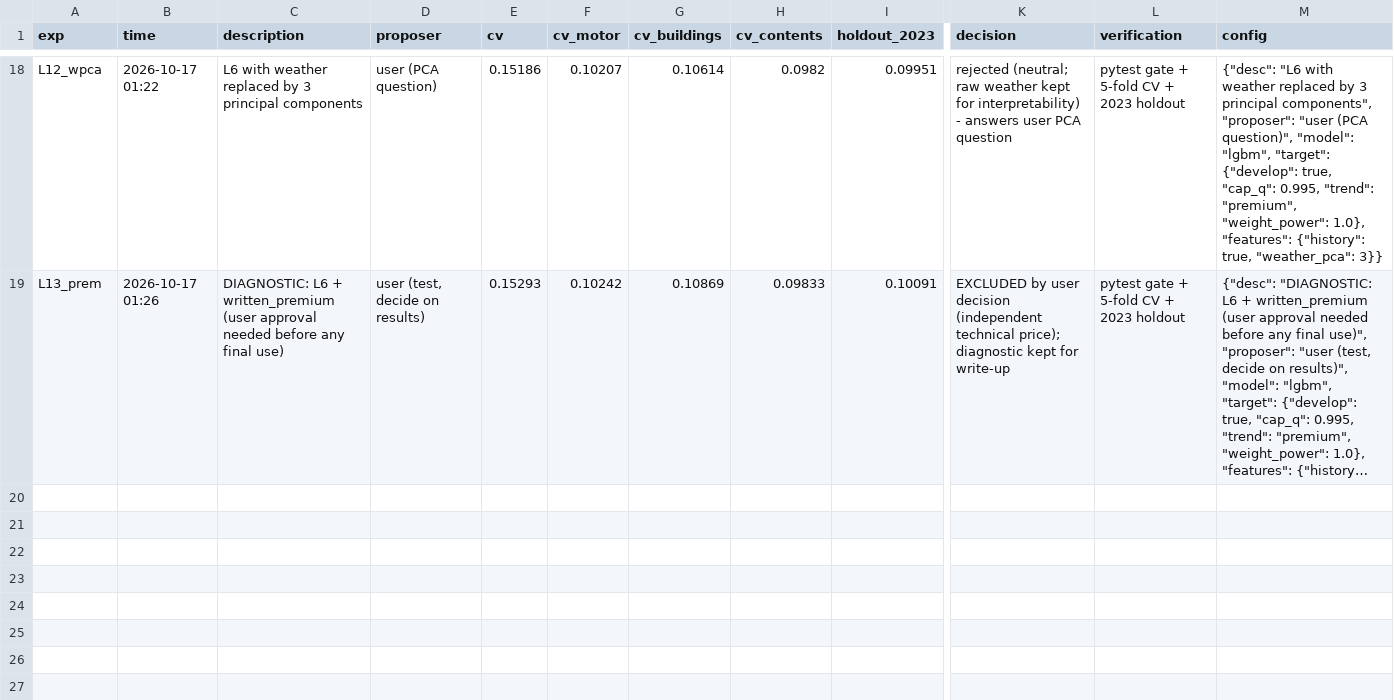
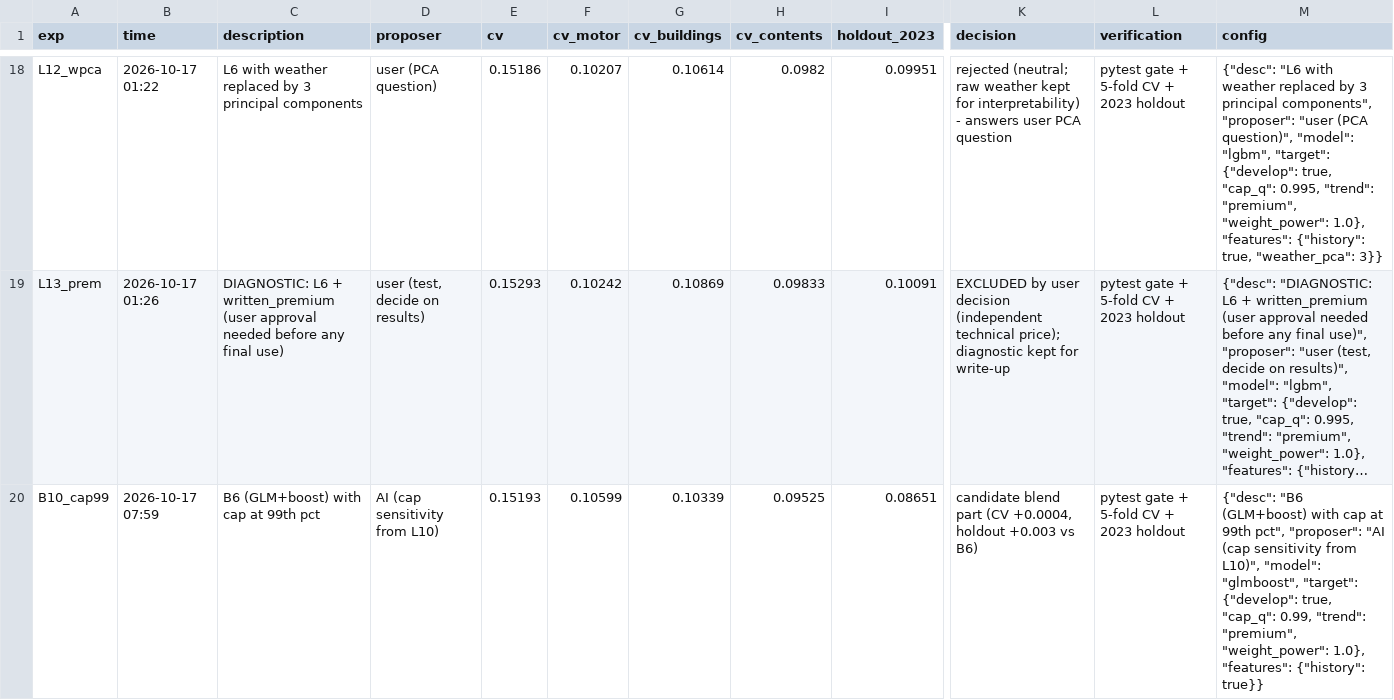
Before and after one commit to KaihuaY/iaa-hackathon-2026, a CSV file: experiments/log.csv, drawn as a sheet; only a part is shown, gaps mark what is left out; long unchanged cells end in …; rows hold the shown columns only; the diff covers the shown part only; the diff names each change by its address in the sheet, - before the commit and + after, or states it on an @@ line.

```diff
--- a/experiments/log.csv
+++ b/experiments/log.csv
+row 20: B10_cap99 | 2026-10-17 07:59 | B6 (GLM+boost) with cap at 99th pct | AI (cap sensitivity from L10) | 0.15193 | 0.10599 | 0.10339 | 0.09525 | 0.08651 | candidate blend part (CV +0.0004, holdout +0.003 vs B6) | pytest gate + 5-fold CV + 2023 holdout | {"desc": "B6 (GLM+boost) with cap at 99th pct", "proposer": "AI (cap sensitivity from L10)", "model": "glmboost", "target": {"develop": true, "cap_q": 0.99, "trend": "premium", "weight_power": 1.0}, "features": {"history": true}}
```
Also changed, not shown: 1 added row elsewhere in this file, 1 other file.
